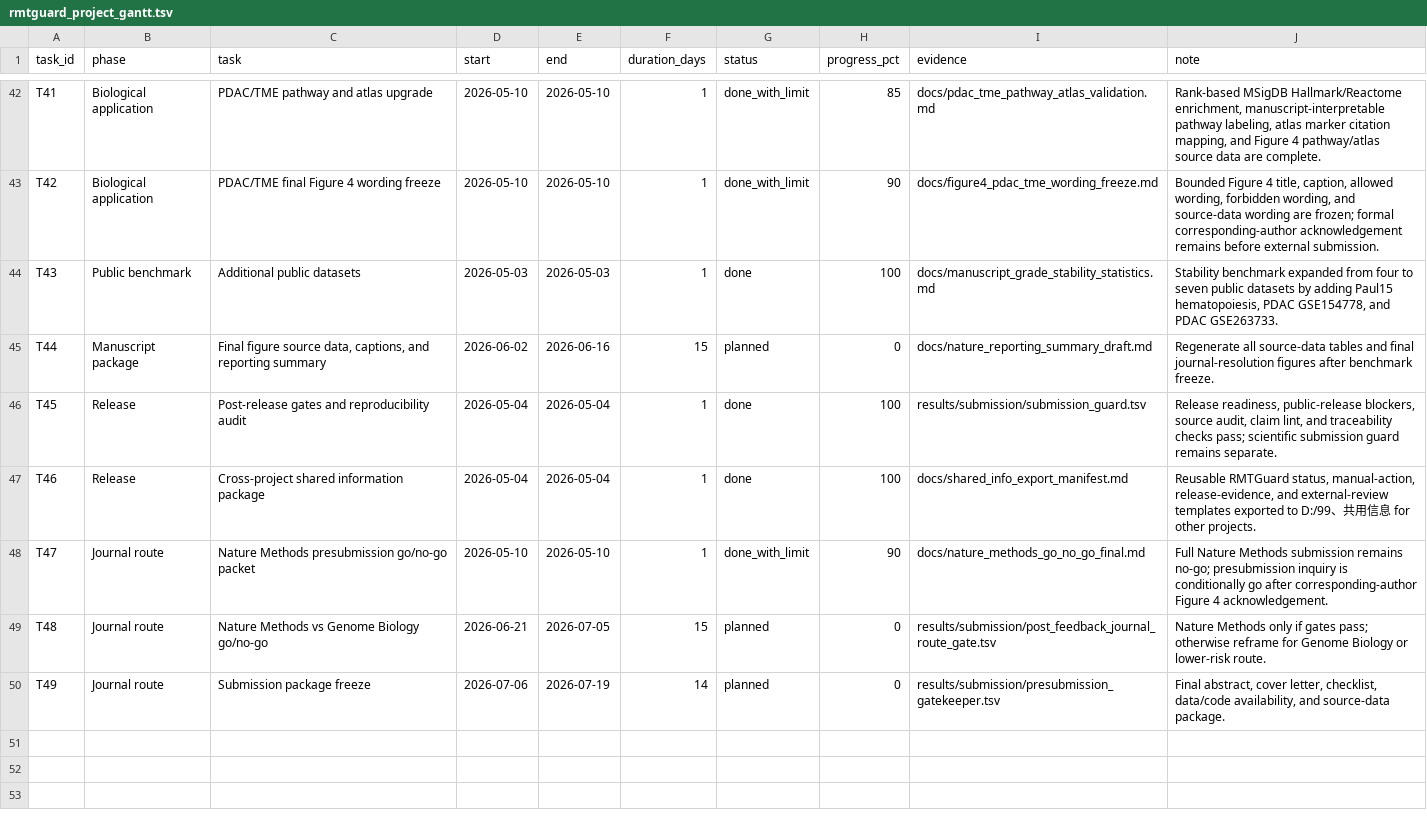
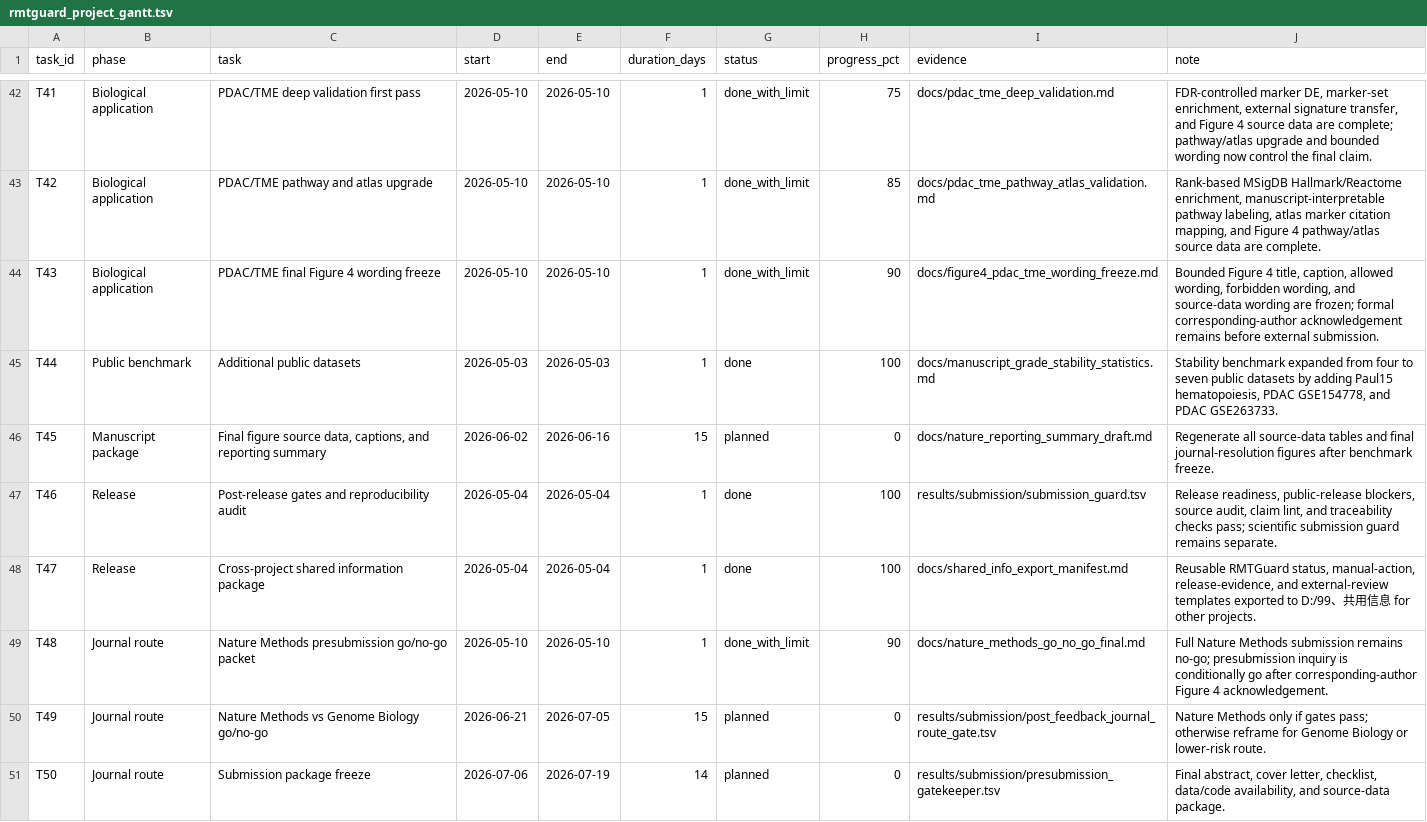
Before and after one commit to healthgreat/rmtguard, a TSV file: results/project_management/rmtguard_project_gantt.tsv, drawn as a sheet; only a part is shown, gaps mark what is left out; addresses are those after the commit; the diff covers the shown part only; the diff names each change by its address in the sheet, - before the commit and + after, or states it on an @@ line.

```diff
--- a/results/project_management/rmtguard_project_gantt.tsv
+++ b/results/project_management/rmtguard_project_gantt.tsv
-C42 (task): PDAC/TME pathway and atlas upgrade
+C42 (task): PDAC/TME deep validation first pass
-H42 (progress_pct): 85
+H42 (progress_pct): 75
-I42 (evidence): docs/pdac_tme_pathway_atlas_validation.md
+I42 (evidence): docs/pdac_tme_deep_validation.md
-J42 (note): Rank-based MSigDB Hallmark/Reactome enrichment, manuscript-interpretable pathway labeling, atlas marker citation mapping, and Figure 4 pathway/atlas source data are complete.
+J42 (note): FDR-controlled marker DE, marker-set enrichment, external signature transfer, and Figure 4 source data are complete; pathway/atlas upgrade and bounded wording now control the final claim.
-C43 (task): PDAC/TME final Figure 4 wording freeze
+C43 (task): PDAC/TME pathway and atlas upgrade
-H43 (progress_pct): 90
+H43 (progress_pct): 85
-I43 (evidence): docs/figure4_pdac_tme_wording_freeze.md
+I43 (evidence): docs/pdac_tme_pathway_atlas_validation.md
-J43 (note): Bounded Figure 4 title, caption, allowed wording, forbidden wording, and source-data wording are frozen; formal corresponding-author acknowledgement remains before external submission.
+J43 (note): Rank-based MSigDB Hallmark/Reactome enrichment, manuscript-interpretable pathway labeling, atlas marker citation mapping, and Figure 4 pathway/atlas source data are complete.
+row 44: T43 | Biological application | PDAC/TME final Figure 4 wording freeze | 2026-05-10 | 2026-05-10 | 1 | done_with_limit | 90 | docs/figure4_pdac_tme_wording_freeze.md | Bounded Figure 4 title, caption, allowed wording, forbidden wording, and source-data wording are frozen; formal corresponding-author acknowledgement remains before external submission.
-A45 (task_id): T43
+A45 (task_id): T44
-A46 (task_id): T44
+A46 (task_id): T45
-A47 (task_id): T45
+A47 (task_id): T46
-A48 (task_id): T46
+A48 (task_id): T47
-A49 (task_id): T47
+A49 (task_id): T48
-A50 (task_id): T48
+A50 (task_id): T49
-A51 (task_id): T49
+A51 (task_id): T50
```
Also changed, not shown: 61 edited cells elsewhere in this file, results/shared_info/rmtguard_shared_export_manifest.tsv, results/submission/current_evidence_freeze_manifest.tsv, 19 other files.
